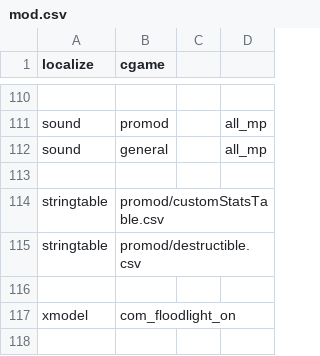
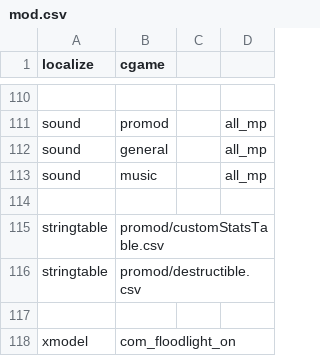
Before and after one commit to SammyEngima/promod2.20-source-code, a CSV file: mod.csv, drawn as a sheet; only a part is shown, gaps mark what is left out.

Commit message:
Update mod.csv

```diff
--- a/mod.csv
+++ b/mod.csv
@@ -112,2 +112,3 @@ sound,promod,,all_mp
 sound,general,,all_mp
+sound,music,,all_mp
 
```
